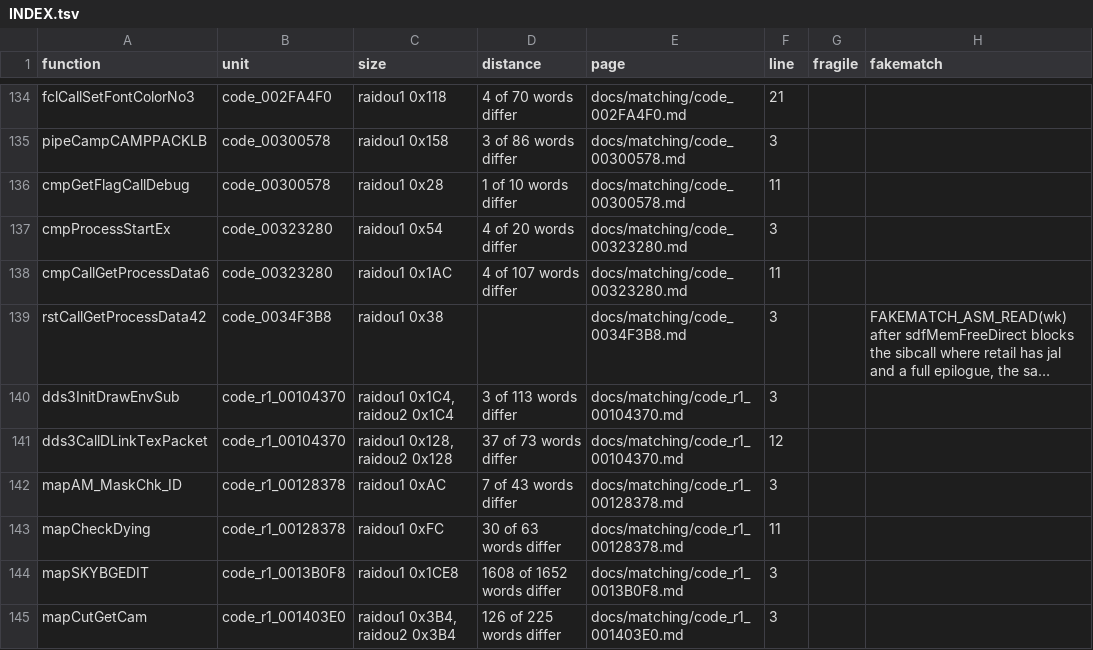
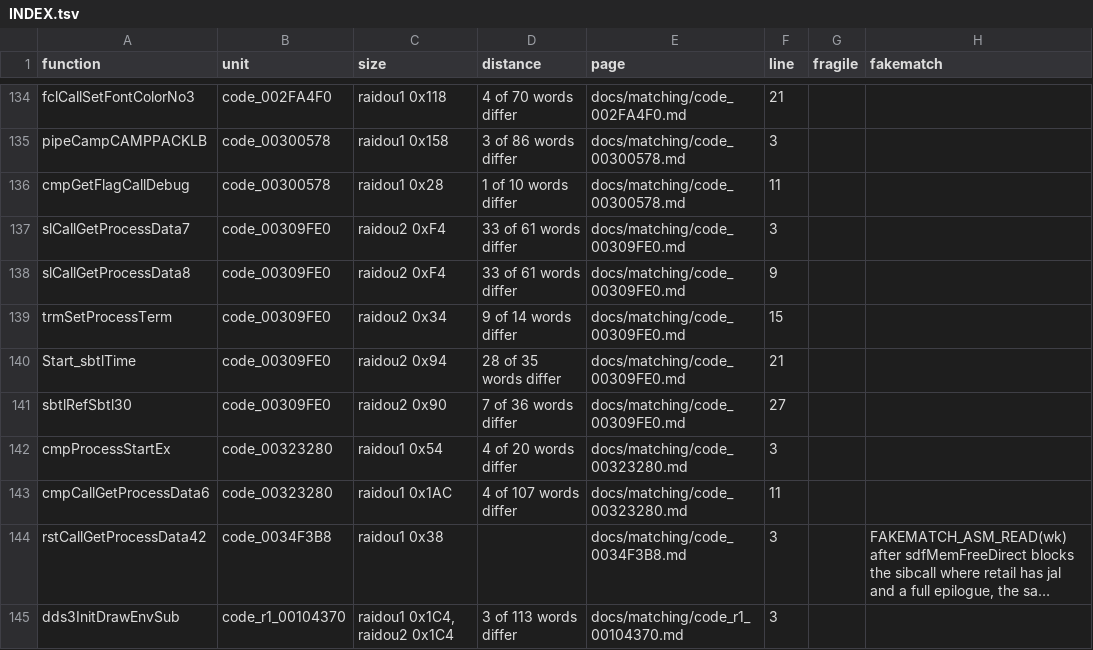
Before and after one commit to Megami-Decomps/raidou-decomp, a TSV file: docs/matching/INDEX.tsv, drawn as a sheet; only a part is shown, gaps mark what is left out; the shorter side is filled out with more unchanged rows; long unchanged cells end in ….

Commit message:
Add R2-C1 batch part 1 (21 match, 5 non-matching)

```diff
--- a/docs/matching/INDEX.tsv
+++ b/docs/matching/INDEX.tsv
@@ -136,2 +136,7 @@ pipeCampCAMPPACKLB	code_00300578	raidou1 0x158	3 of 86 words differ	docs/matchin
 cmpGetFlagCallDebug	code_00300578	raidou1 0x28	1 of 10 words differ	docs/matching/code_00300578.md	11		
+slCallGetProcessData7	code_00309FE0	raidou2 0xF4	33 of 61 words differ	docs/matching/code_00309FE0.md	3		
+slCallGetProcessData8	code_00309FE0	raidou2 0xF4	33 of 61 words differ	docs/matching/code_00309FE0.md	9		
+trmSetProcessTerm	code_00309FE0	raidou2 0x34	9 of 14 words differ	docs/matching/code_00309FE0.md	15		
+Start_sbtlTime	code_00309FE0	raidou2 0x94	28 of 35 words differ	docs/matching/code_00309FE0.md	21		
+sbtlRefSbtl30	code_00309FE0	raidou2 0x90	7 of 36 words differ	docs/matching/code_00309FE0.md	27		
 cmpProcessStartEx	code_00323280	raidou1 0x54	4 of 20 words differ	docs/matching/code_00323280.md	3		
```
Also changed, not shown: 10 other files.
